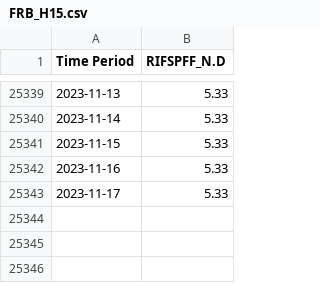
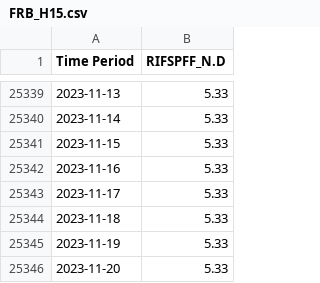
Before and after one commit to natashk/EFF-Rate-Scrapper, a CSV file: FRB_H15.csv, drawn as a sheet; only a part is shown, gaps mark what is left out.

```diff
--- a/FRB_H15.csv
+++ b/FRB_H15.csv
@@ -25343 +25343,4 @@ Time Period,RIFSPFF_N.D
 2023-11-17,5.33
+2023-11-18,5.33
+2023-11-19,5.33
+2023-11-20,5.33
```
